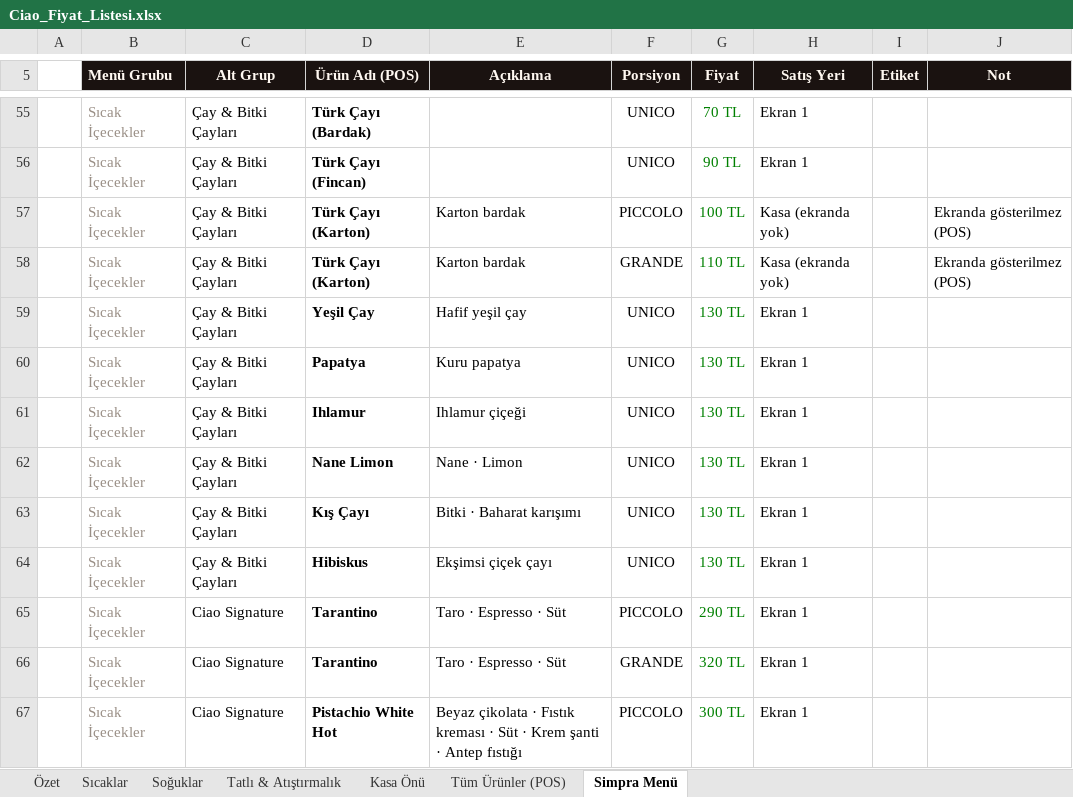
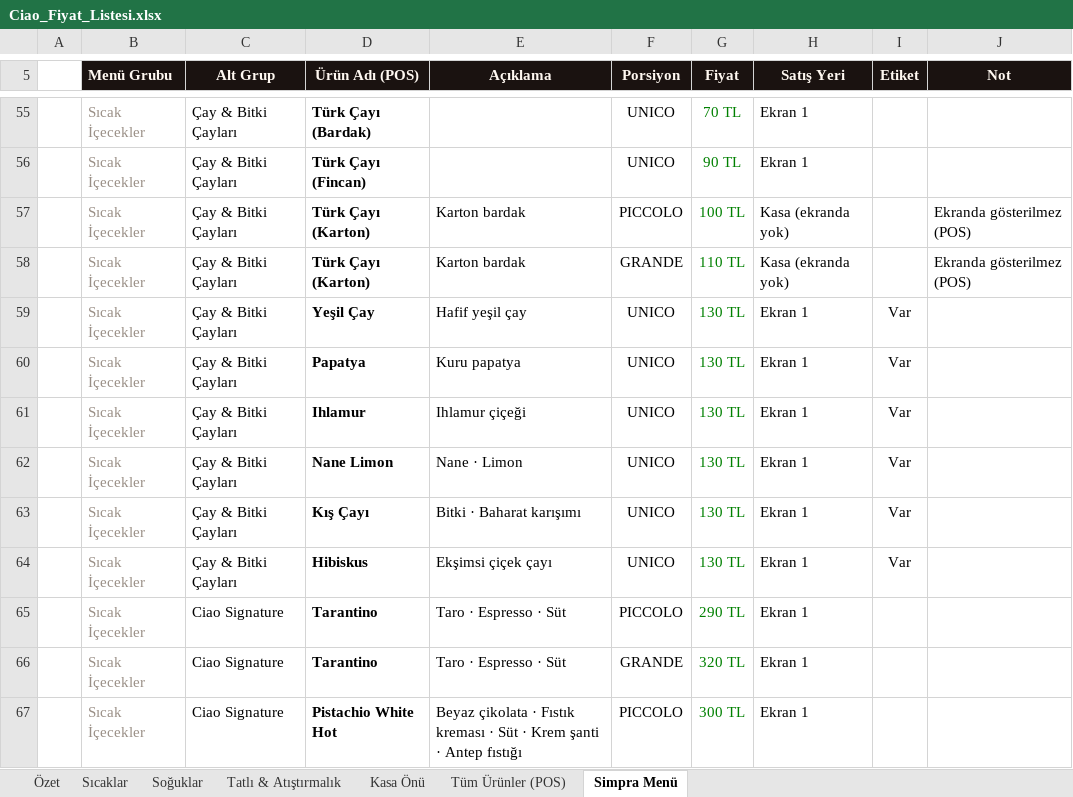
Before and after one commit to yildirim-alican/ciao-caffe-brand-identity, an Excel workbook: menu/Ciao_Fiyat_Listesi.xlsx, sheet Simpra Menü, drawn as a sheet; only a part is shown, gaps mark what is left out; values as stored, in another font and other column widths than the file's, no borders; charts and pictures not drawn; the diff names each change by its address in the sheet, - before the commit and + after, or states it on an @@ line.

```diff
--- a/menu/Ciao_Fiyat_Listesi.xlsx (sheet Simpra Menü)
+++ b/menu/Ciao_Fiyat_Listesi.xlsx (sheet Simpra Menü)
-I59:I64 (Etiket): (empty)
+I59:I64 (Etiket): Var
```
Also changed, not shown: sheet Kasa Önü, 44 other files.
